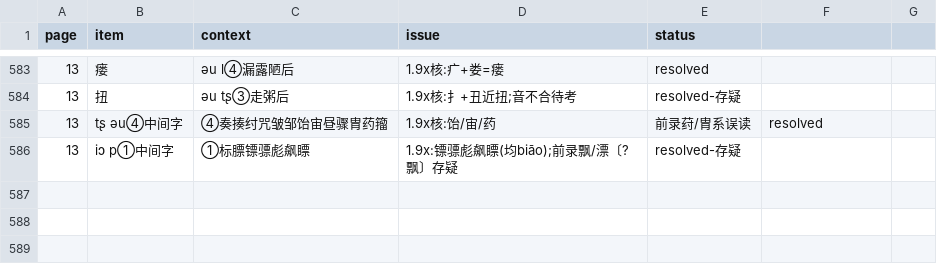
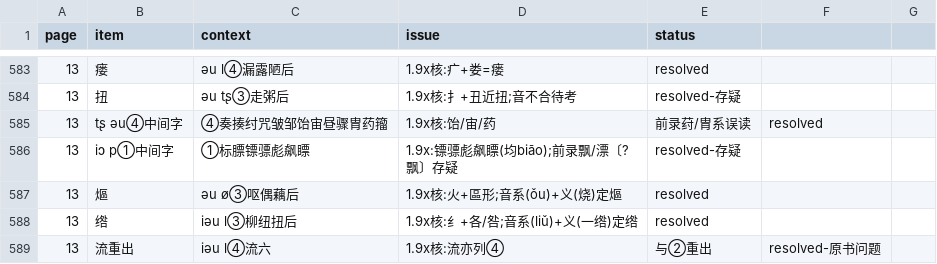
Before and after one commit to xixingchao/lianyungang-city-gazetteer, a CSV file: workbench/volume59/uncertain_ledger.csv, drawn as a sheet; only a part is shown, gaps mark what is left out.

```diff
--- a/workbench/volume59/uncertain_ledger.csv
+++ b/workbench/volume59/uncertain_ledger.csv
@@ -586 +586,4 @@ page,item,context,issue,status
 13, iɔ p①中间字, ①标膘镖骠彪飙瞟, 1.9x:镖骠彪飙瞟(均biāo);前录飘/漂〔?飘〕存疑, resolved-存疑
+13, 熰, əu ø③呕偶藕后, 1.9x核:火+區形;音系(ǒu)+义(烧)定熰, resolved
+13, 绺, iəu l③柳纽扭后, 1.9x核:纟+各/咎;音系(liǔ)+义(一绺)定绺, resolved
+13, 流重出, iəu l④流六, 1.9x核:流亦列④,与②重出, resolved-原书问题
```
Also changed, not shown: 1 other file.
